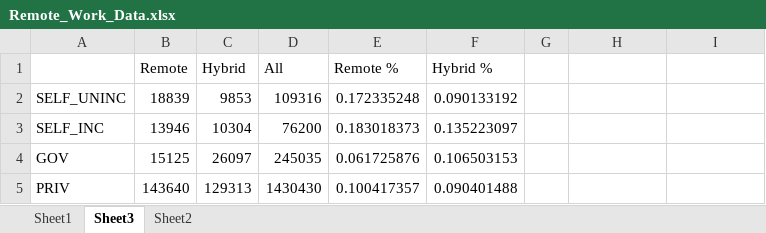
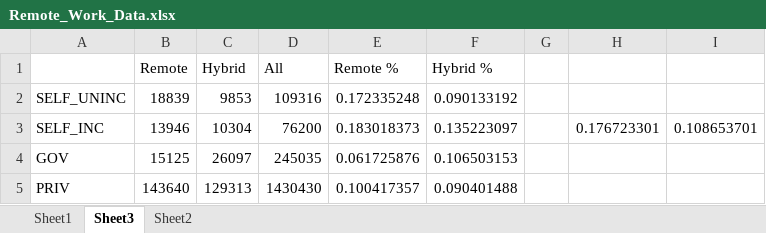
Before and after one commit to Miles-byte/Apricitas, an Excel workbook: New Business Boom/Remote_Work_Data.xlsx, sheet Sheet3, drawn as a sheet; values as stored, in another font and other column widths than the file's, no borders; the diff names each change by its address in the sheet, - before the commit and + after, or states it on an @@ line.

Commit message:
Adding Firm Birth Rate Data

```diff
--- a/New Business Boom/Remote_Work_Data.xlsx (sheet Sheet3)
+++ b/New Business Boom/Remote_Work_Data.xlsx (sheet Sheet3)
-H3: (empty)
+H3: 0.176723301
-I3: (empty)
+I3: 0.108653701
```
Also changed, not shown: 19 other files.
